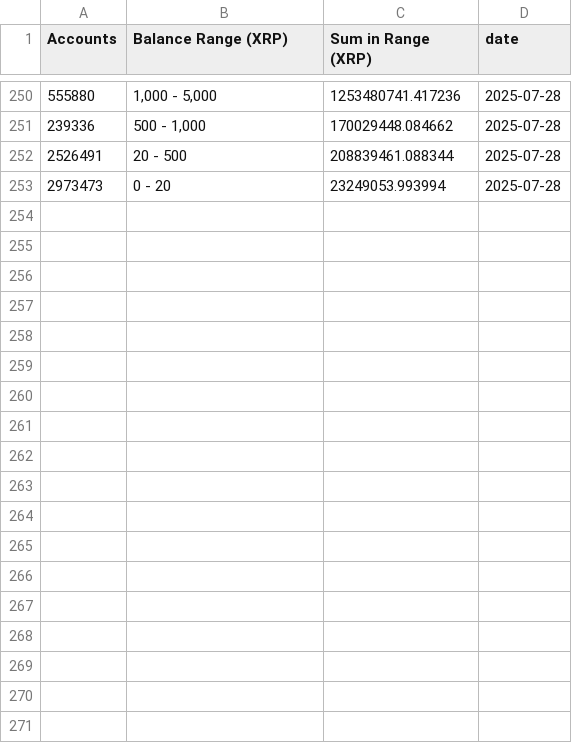
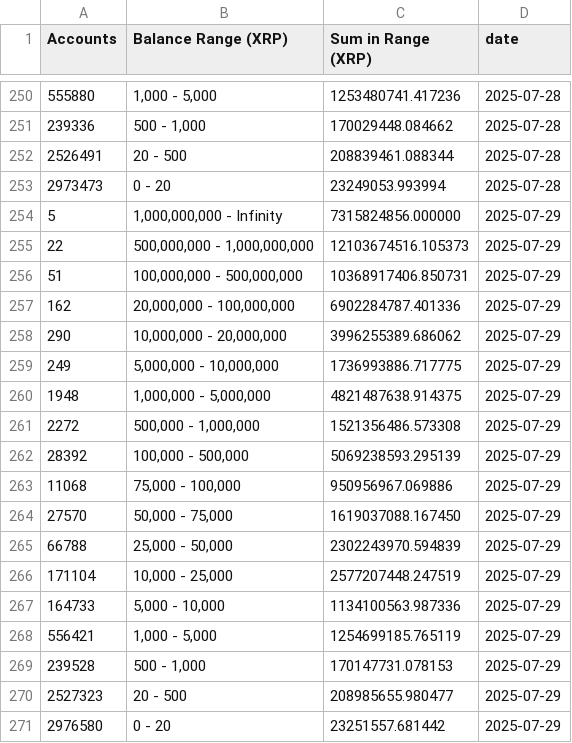
Before and after one commit to DI-main-ai/XRP, a CSV file: csv/current_stats_accounts_history.csv, drawn as a sheet; only a part is shown, gaps mark what is left out; the diff covers the shown part only.

```diff
--- a/csv/current_stats_accounts_history.csv
+++ b/csv/current_stats_accounts_history.csv
@@ -253 +253,19 @@ Accounts,Balance Range (XRP),Sum in Range (XRP),date
 2973473,0 - 20,23249053.993994,2025-07-28
+5,"1,000,000,000 - Infinity",7315824856.000000,2025-07-29
+22,"500,000,000 - 1,000,000,000",12103674516.105373,2025-07-29
+51,"100,000,000 - 500,000,000",10368917406.850731,2025-07-29
+162,"20,000,000 - 100,000,000",6902284787.401336,2025-07-29
+290,"10,000,000 - 20,000,000",3996255389.686062,2025-07-29
+249,"5,000,000 - 10,000,000",1736993886.717775,2025-07-29
+1948,"1,000,000 - 5,000,000",4821487638.914375,2025-07-29
+2272,"500,000 - 1,000,000",1521356486.573308,2025-07-29
+28392,"100,000 - 500,000",5069238593.295139,2025-07-29
+11068,"75,000 - 100,000",950956967.069886,2025-07-29
+27570,"50,000 - 75,000",1619037088.167450,2025-07-29
+66788,"25,000 - 50,000",2302243970.594839,2025-07-29
+171104,"10,000 - 25,000",2577207448.247519,2025-07-29
+164733,"5,000 - 10,000",1134100563.987336,2025-07-29
+556421,"1,000 - 5,000",1254699185.765119,2025-07-29
+239528,"500 - 1,000",170147731.078153,2025-07-29
+2527323,20 - 500,208985655.980477,2025-07-29
+2976580,0 - 20,23251557.681442,2025-07-29
```
Also changed, not shown: 4 edited cells elsewhere in this file, csv/1,000,000,000_-_Infinity__Series1.csv, csv/1,000,000_-_5,000,000__Series1.csv, 38 other files.
